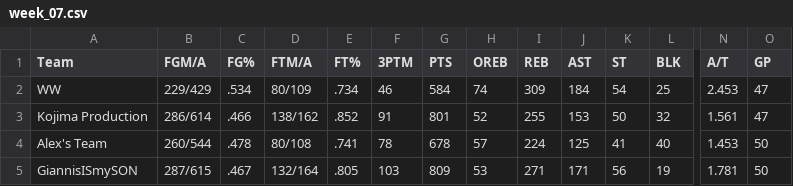
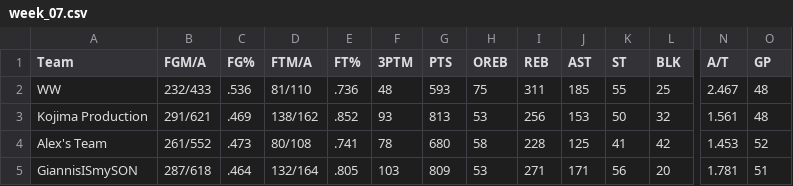
Before and after one commit to williamww19/fantasy, a CSV file: data/league_13648/weekly_stats/week_07.csv, drawn as a sheet; only a part is shown, gaps mark what is left out; the diff covers the shown part only; the diff names each change by its address in the sheet, - before the commit and + after, or states it on an @@ line.

```diff
--- a/data/league_13648/weekly_stats/week_07.csv
+++ b/data/league_13648/weekly_stats/week_07.csv
-B2 (FGM/A): 229/429
+B2 (FGM/A): 232/433
-C2 (FG%): .534
+C2 (FG%): .536
-D2 (FTM/A): 80/109
+D2 (FTM/A): 81/110
-E2 (FT%): .734
+E2 (FT%): .736
-F2 (3PTM): 46
+F2 (3PTM): 48
-G2 (PTS): 584
+G2 (PTS): 593
-H2 (OREB): 74
+H2 (OREB): 75
-I2 (REB): 309
+I2 (REB): 311
-J2 (AST): 184
+J2 (AST): 185
-K2 (ST): 54
+K2 (ST): 55
-N2 (A/T): 2.453
+N2 (A/T): 2.467
-O2:O3 (GP): 47
+O2:O3 (GP): 48
-B3 (FGM/A): 286/614
+B3 (FGM/A): 291/621
-C3 (FG%): .466
+C3 (FG%): .469
-F3 (3PTM): 91
+F3 (3PTM): 93
-G3 (PTS): 801
+G3 (PTS): 813
-H3 (OREB): 52
+H3 (OREB): 53
-I3 (REB): 255
+I3 (REB): 256
-B4 (FGM/A): 260/544
+B4 (FGM/A): 261/552
-C4 (FG%): .478
+C4 (FG%): .473
-G4 (PTS): 678
+G4 (PTS): 680
-H4 (OREB): 57
+H4 (OREB): 58
-I4 (REB): 224
+I4 (REB): 228
-L4 (BLK): 40
+L4 (BLK): 42
-O4 (GP): 50
+O4 (GP): 52
-B5 (FGM/A): 287/615
+B5 (FGM/A): 287/618
-C5 (FG%): .467
+C5 (FG%): .464
-L5 (BLK): 19
+L5 (BLK): 20
-O5 (GP): 50
+O5 (GP): 51
```
Also changed, not shown: 66 edited cells elsewhere in this file, data/league_13648/weekly_summary/week_07.csv, data/league_33203/weekly_stats/week_07.csv, 4 other files.
